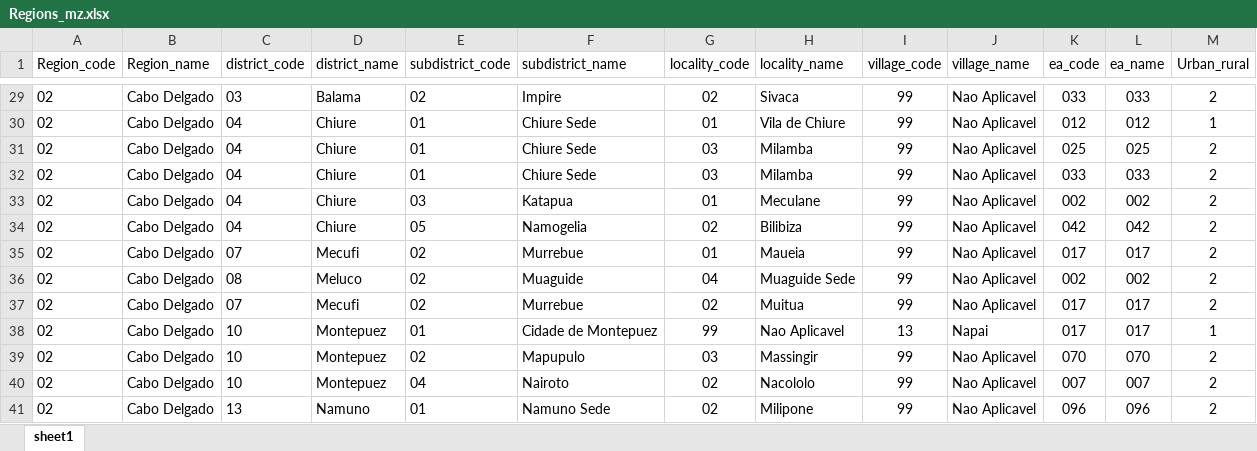
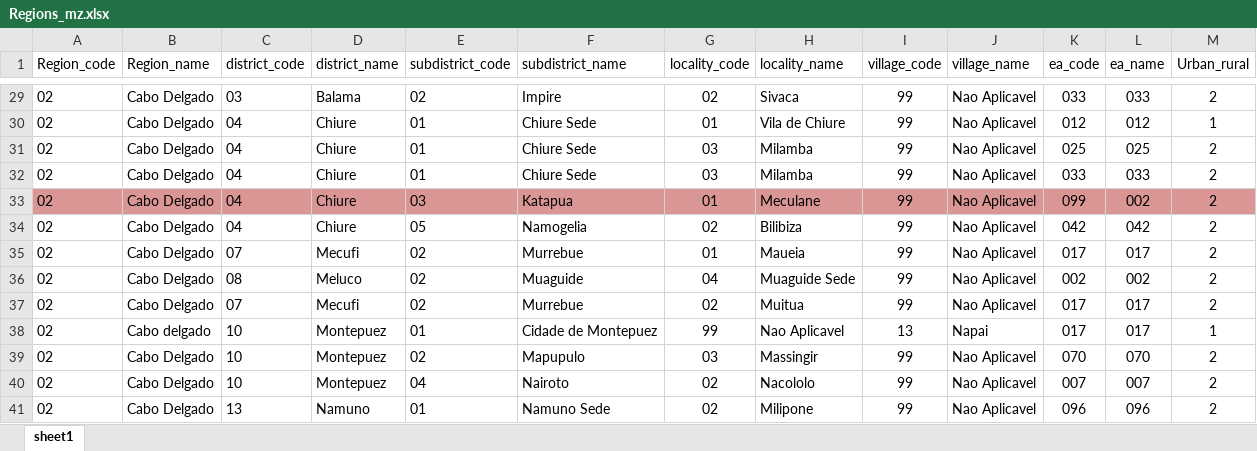
Before and after one commit to statisticsnorway/ENERGY, an Excel workbook: LookupFiles/Regions_mz.xlsx, sheet sheet1, drawn as a sheet; only a part is shown, gaps mark what is left out; values as stored, in another font and other column widths than the file's, no borders; the diff names each change by its address in the sheet, - before the commit and + after, or states it on an @@ line.

Commit message:
Lookupfiles update
I update the regions_mz.xlsx file with Cabo Delgado new EAs

```diff
--- a/LookupFiles/Regions_mz.xlsx (sheet sheet1)
+++ b/LookupFiles/Regions_mz.xlsx (sheet sheet1)
-A33:M33 fill: none
+A33:M33 fill: #D99694
-K33 (ea_code): 002
+K33 (ea_code): 099
-B38 (Region_name): Cabo Delgado
+B38 (Region_name): Cabo delgado
```
